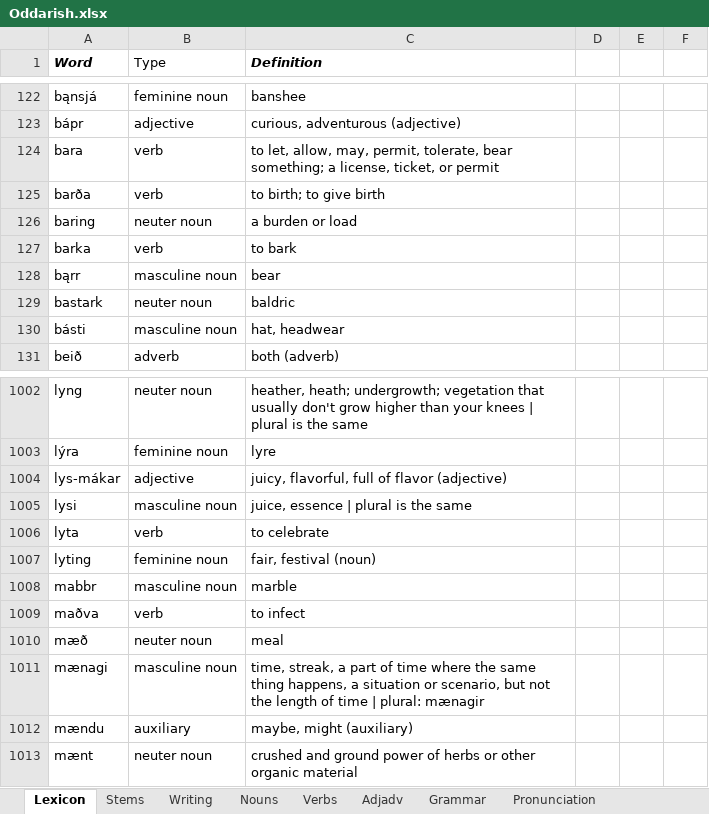
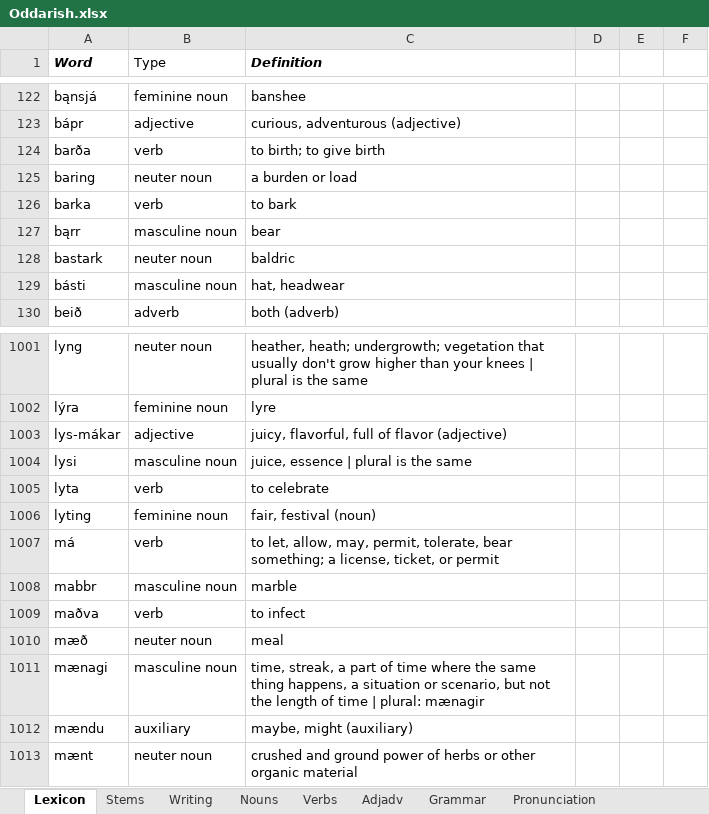
Before and after one commit to Oneo64/Aldraheimr, an Excel workbook: Literature/Languages/Oddarish.xlsx, sheet Lexicon, drawn as a sheet; only a part is shown, gaps mark what is left out; values as stored, in another font and other column widths than the file's, no borders; charts and pictures and table styles not drawn; removed rows and columns are numbered as before the commit, all else as after; the diff names each change by its address in the sheet, - before the commit and + after, or states it on an @@ line.

Commit message:
Update Oddarish.xlsx

```diff
--- a/Literature/Languages/Oddarish.xlsx (sheet Lexicon)
+++ b/Literature/Languages/Oddarish.xlsx (sheet Lexicon)
-row 124: bara | verb | to let, allow, may, permit, tolerate, bear something; a license, ticket, or permit
+row 1007: má | verb | to let, allow, may, permit, tolerate, bear something; a license, ticket, or permit
```
